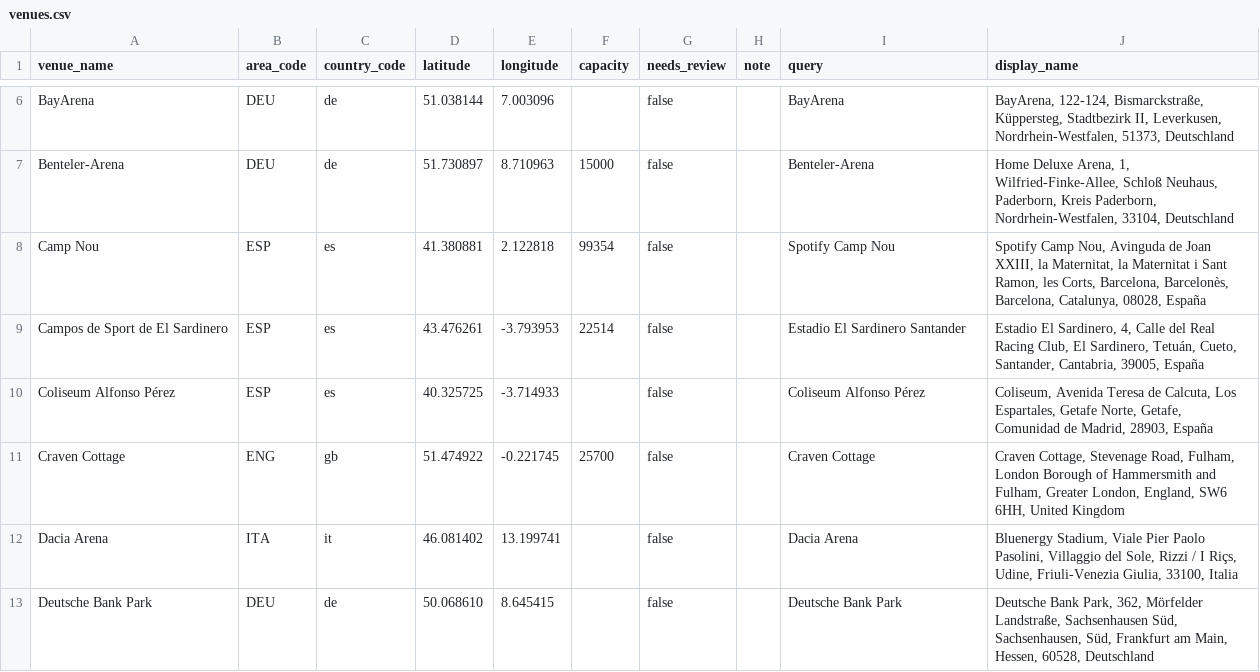
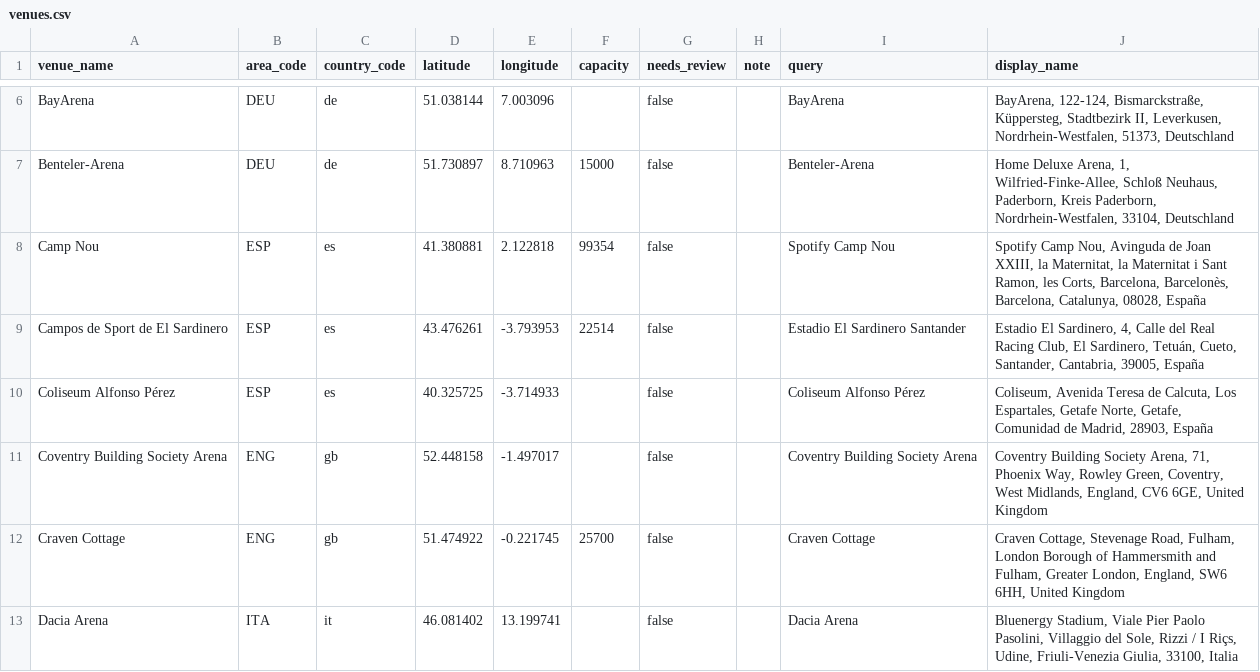
Before and after one commit to t1mato/football-tracker, a CSV file: transform/seeds/venues.csv, drawn as a sheet; only a part is shown, gaps mark what is left out; the shorter side is filled out with more unchanged rows.

Commit message:
Add Coventry Building Society Arena to the venue seeds
Coventry City (team 1076) appeared in raw.teams on 2026-09-30 with a venue
no seed file knew about. assert_venues_have_canonical_names did its job and
failed the build, which has failed the nightly workflow every night since
2026-10-01. The row is geocoded through geocode() for this one venue rather
than a full backfill, which rewrites all 108 rows from the local DuckDB.

```diff
--- a/transform/seeds/venues.csv
+++ b/transform/seeds/venues.csv
@@ -10,2 +10,3 @@ Campos de Sport de El Sardinero,ESP,es,43.476261,-3.793953,22514,false,,Estadio
 Coliseum Alfonso Pérez,ESP,es,40.325725,-3.714933,,false,,Coliseum Alfonso Pérez,"Coliseum, Avenida Teresa de Calcuta, Los Espartales, Getafe Norte, Getafe, Comunidad de Madrid, 28903, España"
+Coventry Building Society Arena,ENG,gb,52.448158,-1.497017,,false,,Coventry Building Society Arena,"Coventry Building Society Arena, 71, Phoenix Way, Rowley Green, Coventry, West Midlands, England, CV6 6GE, United Kingdom"
 Craven Cottage,ENG,gb,51.474922,-0.221745,25700,false,,Craven Cottage,"Craven Cottage, Stevenage Road, Fulham, London Borough of Hammersmith and Fulham, Greater London, England, SW6 6HH, United Kingdom"
```
Also changed, not shown: transform/seeds/venue_canonical.csv.
